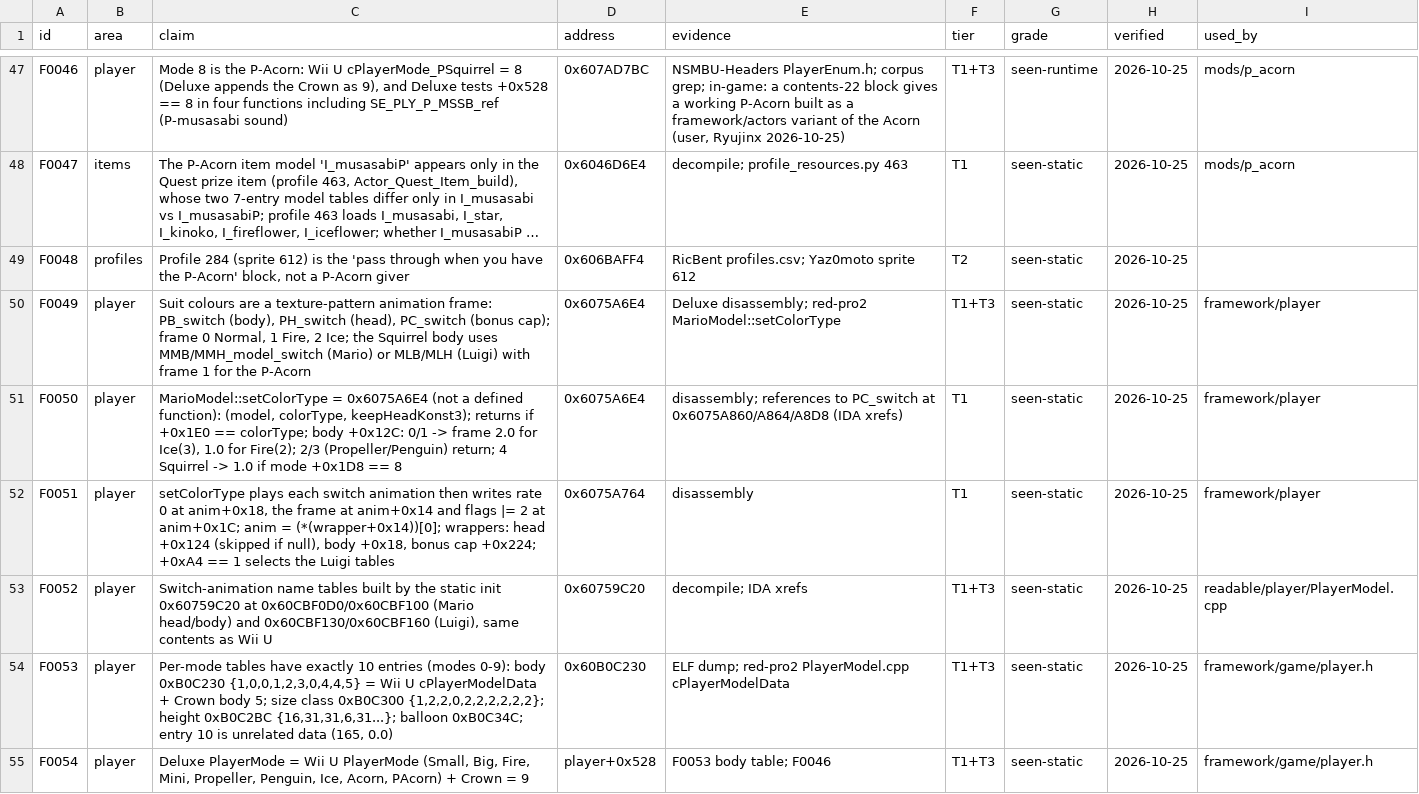
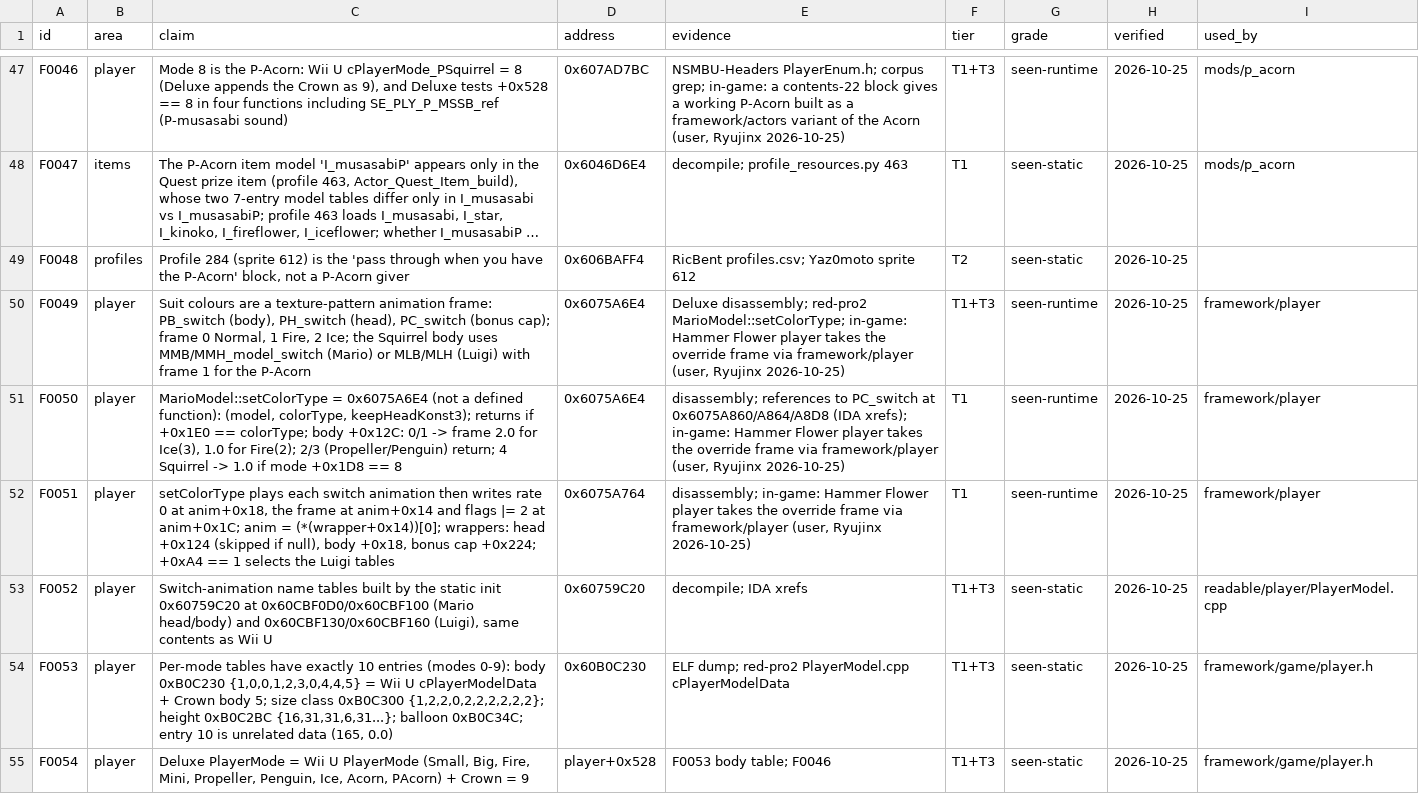
Before and after one commit to Steammaker212/nsmbud-reverse, a CSV file: data/findings/ledger.csv, drawn as a sheet; only a part is shown, gaps mark what is left out; long unchanged cells end in …; the diff covers the shown part only; the diff names each change by its address in the sheet, - before the commit and + after, or states it on an @@ line.

```diff
--- a/data/findings/ledger.csv
+++ b/data/findings/ledger.csv
-E50 (evidence): …disassembly; red-pro2 MarioModel::setColorType
+E50 (evidence): …disassembly; red-pro2 MarioModel::setColorType; in-game: Hammer Flower player takes the override frame via framework/player (user, Ryujinx 2026-10-25)
-G50:G52 (grade): seen-static
+G50:G52 (grade): seen-runtime
-E51 (evidence): …0x6075A860/A864/A8D8 (IDA xrefs)
+E51 (evidence): …0x6075A860/A864/A8D8 (IDA xrefs); in-game: Hammer Flower player takes the override frame via framework/player (user, Ryujinx 2026-10-25)
-E52 (evidence): disassembly
+E52 (evidence): disassembly; in-game: Hammer Flower player takes the override frame via framework/player (user, Ryujinx 2026-10-25)
```
Also changed, not shown: 5 added rows and 4 edited cells elsewhere in this file, 9 other files.
